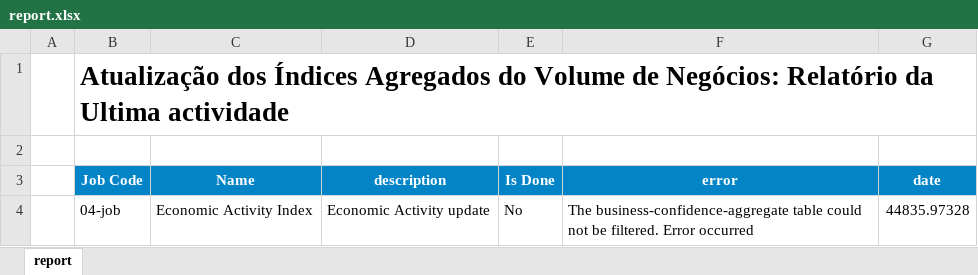
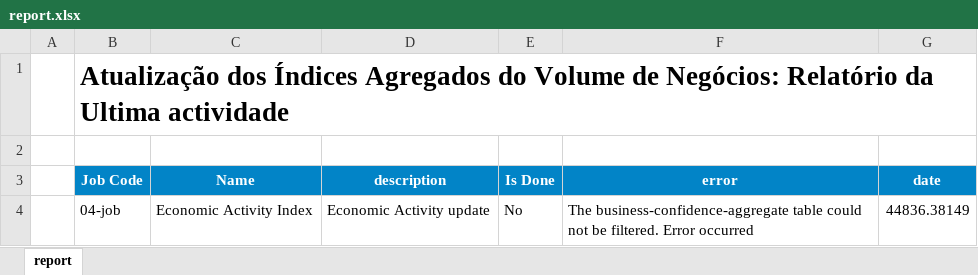
Before and after one commit to cym3/economist-update, an Excel workbook: src/economicActivityAggregate/assets/report.xlsx, sheet report, drawn as a sheet; values as stored, in another font and other column widths than the file's, no borders; conditional formats not drawn; the diff names each change by its address in the sheet, - before the commit and + after, or states it on an @@ line.

```diff
--- a/src/economicActivityAggregate/assets/report.xlsx (sheet report)
+++ b/src/economicActivityAggregate/assets/report.xlsx (sheet report)
-G4 (date): 44835.97328
+G4 (date): 44836.38149
```
Also changed, not shown: src/businessConfidenceAggregate/assets/report.xlsx, 31 other files.
